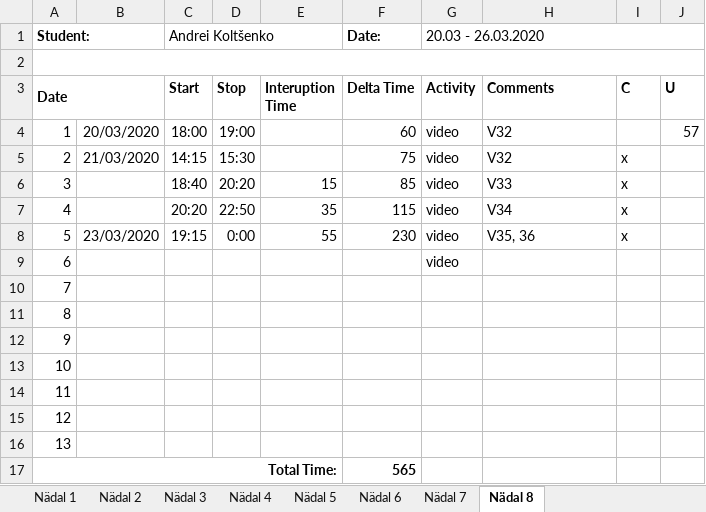
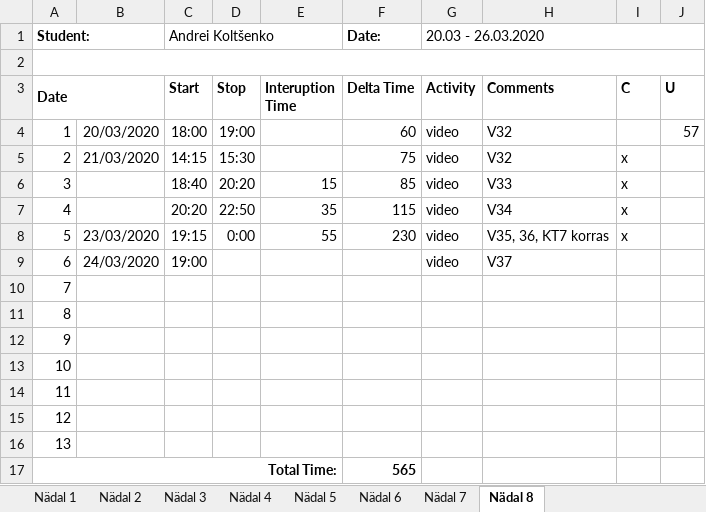
Before and after one commit to deba55er/GPVideo, an Excel workbook: Time recording log.xlsx, sheet Nädal 8, drawn as a sheet; values as stored, in another font and other column widths than the file's, no borders; the diff names each change by its address in the sheet, - before the commit and + after, or states it on an @@ line.

```diff
--- a/Time recording log.xlsx (sheet Nädal 8)
+++ b/Time recording log.xlsx (sheet Nädal 8)
-H8 (Comments): V35, 36
+H8 (Comments): V35, 36, KT7 korras
-B9: (empty)
+B9: 24/03/2020
-C9 (Start): (empty)
+C9 (Start): 19:00
-H9 (Comments): (empty)
+H9 (Comments): V37
```
Also changed, not shown: 16 other files.
